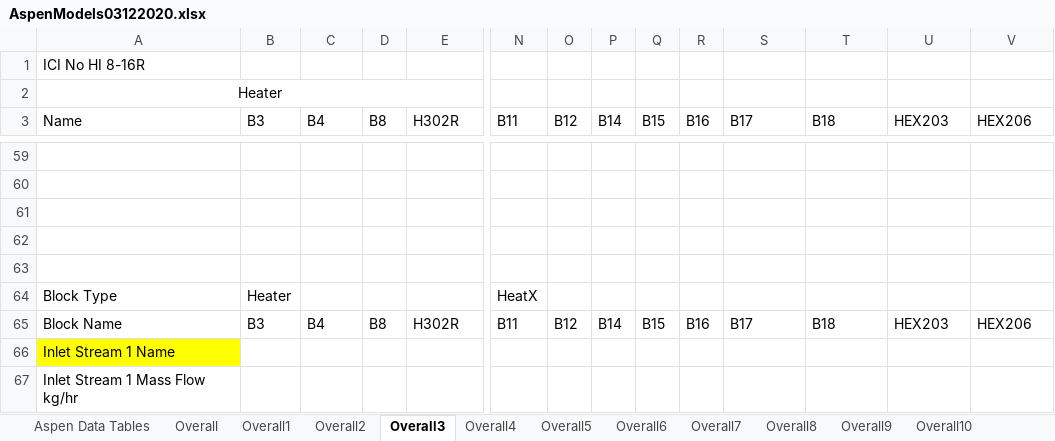
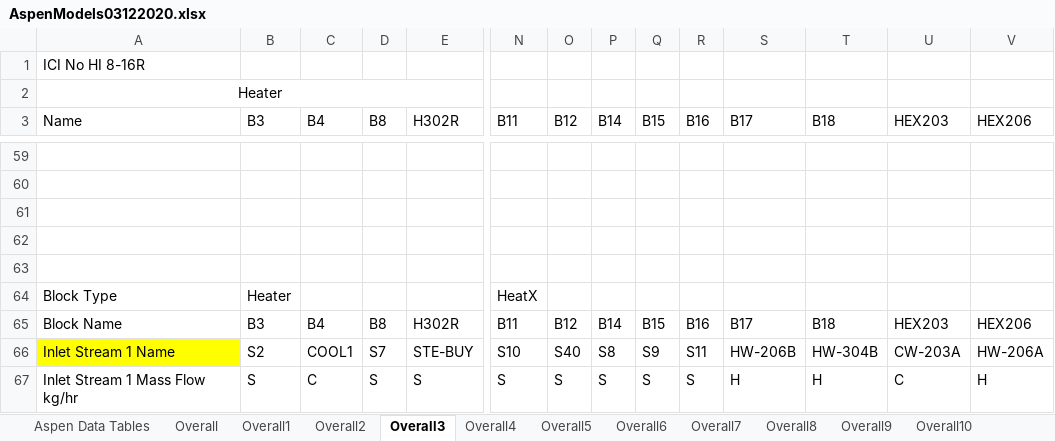
Before and after one commit to dscarr-94/GreenAmmoniaProject, an Excel workbook: AspenModels03122020.xlsx, sheet Overall3, drawn as a sheet; only a part is shown, gaps mark what is left out; values as stored, in another font and other column widths than the file's, no borders; the diff covers the shown part only; the diff names each change by its address in the sheet, - before the commit and + after, or states it on an @@ line.

```diff
--- a/AspenModels03122020.xlsx (sheet Overall3)
+++ b/AspenModels03122020.xlsx (sheet Overall3)
-B66 (B3): (empty)
+B66 (B3): S2
-C66 (B4): (empty)
+C66 (B4): COOL1
-D66 (B8): (empty)
+D66 (B8): S7
-E66 (H302R): (empty)
+E66 (H302R): STE-BUY
-N66 (B11): (empty)
+N66 (B11): S10
-O66 (B12): (empty)
+O66 (B12): S40
-P66 (B14): (empty)
+P66 (B14): S8
-Q66 (B15): (empty)
+Q66 (B15): S9
-R66 (B16): (empty)
+R66 (B16): S11
-S66 (B17): (empty)
+S66 (B17): HW-206B
-T66 (B18): (empty)
+T66 (B18): HW-304B
-U66 (HEX203): (empty)
+U66 (HEX203): CW-203A
-V66 (HEX206): (empty)
+V66 (HEX206): HW-206A
-B67 (B3): (empty)
+B67 (B3): S
-C67 (B4): (empty)
+C67 (B4): C
-D67 (B8): (empty)
+D67 (B8): S
-E67 (H302R): (empty)
+E67 (H302R): S
-N67 (B11): (empty)
+N67 (B11): S
-O67 (B12): (empty)
+O67 (B12): S
-P67 (B14): (empty)
+P67 (B14): S
-Q67 (B15): (empty)
+Q67 (B15): S
-R67 (B16): (empty)
+R67 (B16): S
-S67 (B17): (empty)
+S67 (B17): H
-T67 (B18): (empty)
+T67 (B18): H
-U67 (HEX203): (empty)
+U67 (HEX203): C
-V67 (HEX206): (empty)
+V67 (HEX206): H
```
Also changed, not shown: 243 edited cells elsewhere in this sheet, sheet Overall10, sheet Overall6, sheet Overall5, sheet Overall, sheet Overall1, sheet Overall7, 2 more sheets, other sheet tabs, AspenStreams03122020.xlsx, 2 other files.
